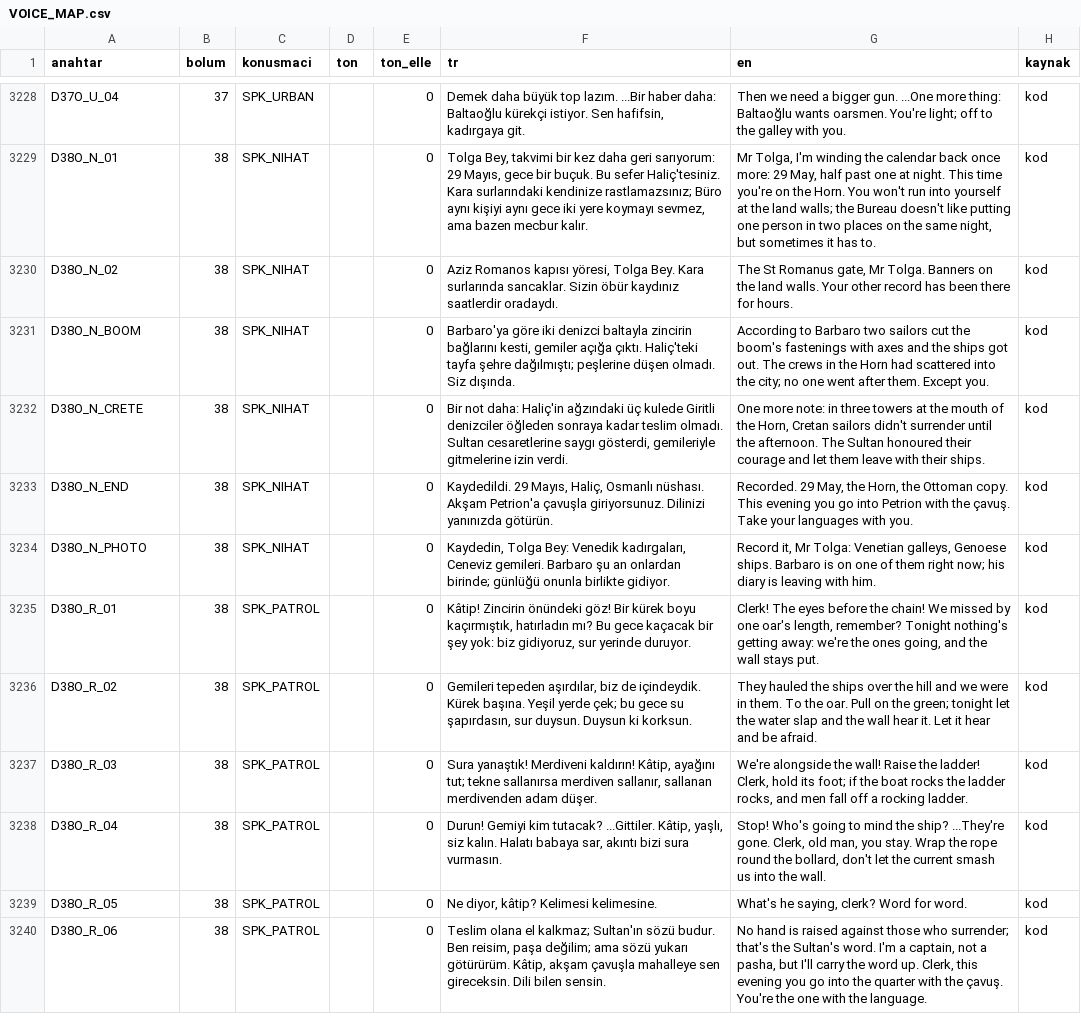
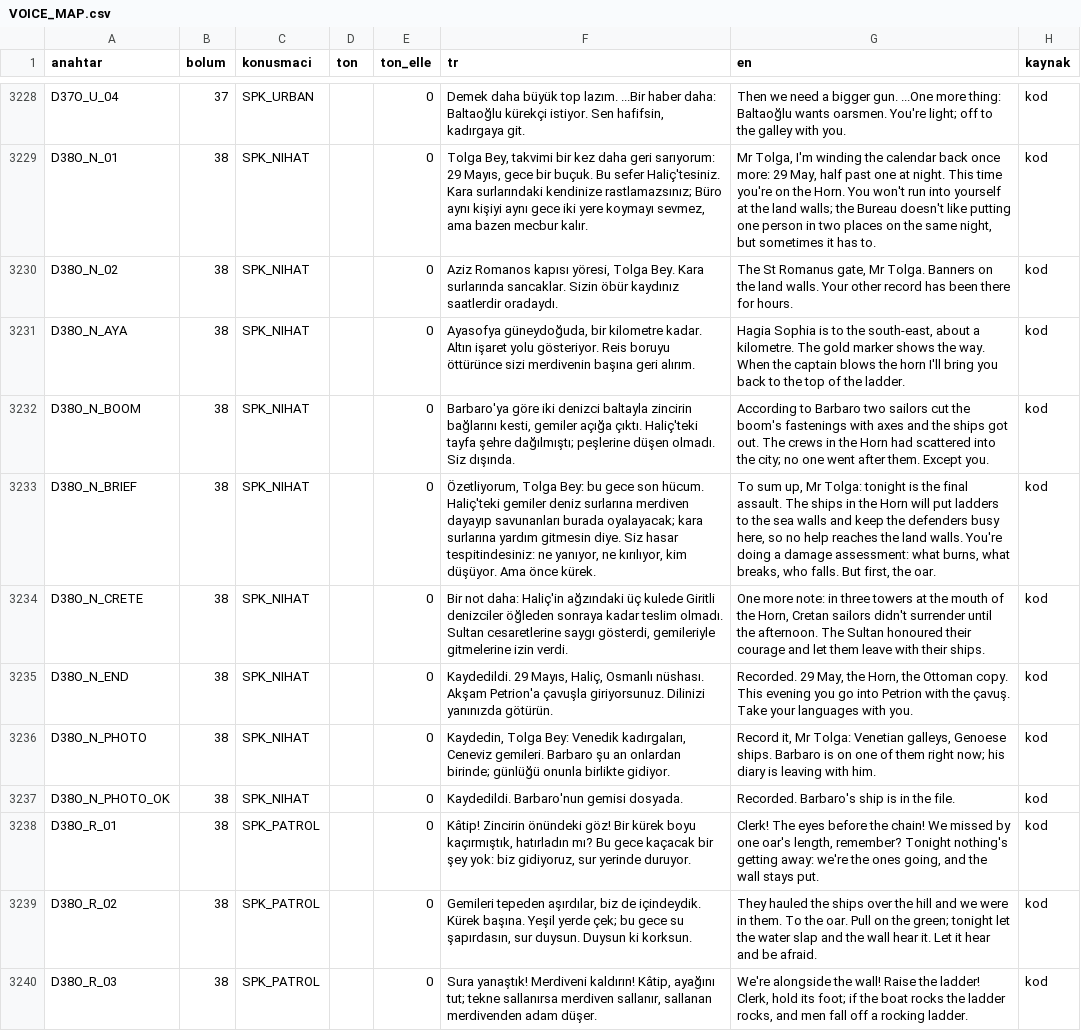
Before and after one commit to TradersEntertainment/nothistorygame, a CSV file: docs/voice/VOICE_MAP.csv, drawn as a sheet; only a part is shown, gaps mark what is left out; the shorter side is filled out with more unchanged rows; the diff covers the shown part only.

```diff
--- a/docs/voice/VOICE_MAP.csv
+++ b/docs/voice/VOICE_MAP.csv
@@ -3230,3 +3230,5 @@ D38O_N_01,38,SPK_NIHAT,,0,"Tolga Bey, takvimi bir kez daha geri sarıyorum: 29 M
 D38O_N_02,38,SPK_NIHAT,,0,"Aziz Romanos kapısı yöresi, Tolga Bey. Kara surlarında sancaklar. Sizin öbür kaydınız saatlerdir oradaydı.","The St Romanus gate, Mr Tolga. Banners on the land walls. Your other record has been there for hours.",kod
+D38O_N_AYA,38,SPK_NIHAT,,0,"Ayasofya güneydoğuda, bir kilometre kadar. Altın işaret yolu gösteriyor. Reis boruyu öttürünce sizi merdivenin başına geri alırım.","Hagia Sophia is to the south-east, about a kilometre. The gold marker shows the way. When the captain blows the horn I'll bring you back to the top of the ladder.",kod
 D38O_N_BOOM,38,SPK_NIHAT,,0,"Barbaro'ya göre iki denizci baltayla zincirin bağlarını kesti, gemiler açığa çıktı. Haliç'teki tayfa şehre dağılmıştı; peşlerine düşen olmadı. Siz dışında.",According to Barbaro two sailors cut the boom's fastenings with axes and the ships got out. The crews in the Horn had scattered into the city; no one went after them. Except you.,kod
+D38O_N_BRIEF,38,SPK_NIHAT,,0,"Özetliyorum, Tolga Bey: bu gece son hücum. Haliç'teki gemiler deniz surlarına merdiven dayayıp savunanları burada oyalayacak; kara surlarına yardım gitmesin diye. Siz hasar tespitindesiniz: ne yanıyor, ne kırılıyor, kim düşüyor. Ama önce kürek.","To sum up, Mr Tolga: tonight is the final assault. The ships in the Horn will put ladders to the sea walls and keep the defenders busy here, so no help reaches the land walls. You're doing a damage assessment: what burns, what breaks, who falls. But first, the oar.",kod
 D38O_N_CRETE,38,SPK_NIHAT,,0,"Bir not daha: Haliç'in ağzındaki üç kulede Giritli denizciler öğleden sonraya kadar teslim olmadı. Sultan cesaretlerine saygı gösterdi, gemileriyle gitmelerine izin verdi.","One more note: in three towers at the mouth of the Horn, Cretan sailors didn't surrender until the afternoon. The Sultan honoured their courage and let them leave with their ships.",kod
@@ -3234,2 +3236,3 @@ D38O_N_END,38,SPK_NIHAT,,0,"Kaydedildi. 29 Mayıs, Haliç, Osmanlı nüshası. A
 D38O_N_PHOTO,38,SPK_NIHAT,,0,"Kaydedin, Tolga Bey: Venedik kadırgaları, Ceneviz gemileri. Barbaro şu an onlardan birinde; günlüğü onunla birlikte gidiyor.","Record it, Mr Tolga: Venetian galleys, Genoese ships. Barbaro is on one of them right now; his diary is leaving with him.",kod
+D38O_N_PHOTO_OK,38,SPK_NIHAT,,0,Kaydedildi. Barbaro'nun gemisi dosyada.,Recorded. Barbaro's ship is in the file.,kod
 D38O_R_01,38,SPK_PATROL,,0,"Kâtip! Zincirin önündeki göz! Bir kürek boyu kaçırmıştık, hatırladın mı? Bu gece kaçacak bir şey yok: biz gidiyoruz, sur yerinde duruyor.","Clerk! The eyes before the chain! We missed by one oar's length, remember? Tonight nothing's getting away: we're the ones going, and the wall stays put.",kod
```
Also changed, not shown: 16 added rows and 2 edited cells elsewhere in this file, 48 other files.
